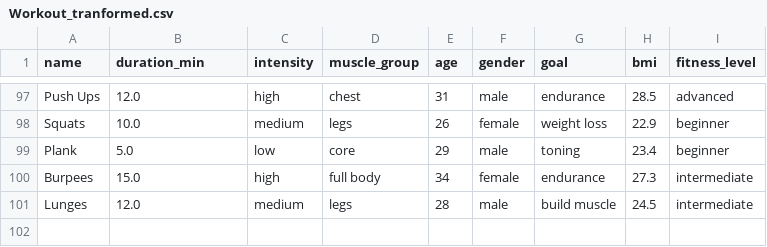
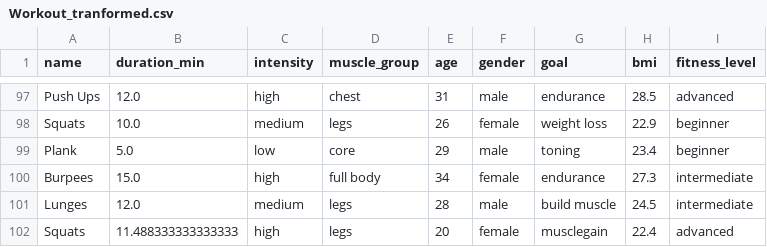
Before and after one commit to samarthchugh/AI---Personalized-Workout-Nutrition-Coach, a CSV file: data/processed/Workout_tranformed.csv, drawn as a sheet; only a part is shown, gaps mark what is left out.

```diff
--- a/data/processed/Workout_tranformed.csv
+++ b/data/processed/Workout_tranformed.csv
@@ -101 +101,2 @@ Burpees,15.0,high,full body,34,female,endurance,27.3,intermediate
 Lunges,12.0,medium,legs,28,male,build muscle,24.5,intermediate
+Squats,11.488333333333333,high,legs,20,female,musclegain,22.4,advanced
```
Also changed, not shown: data/processed/Nutrition_transformed.csv, 5 other files.
